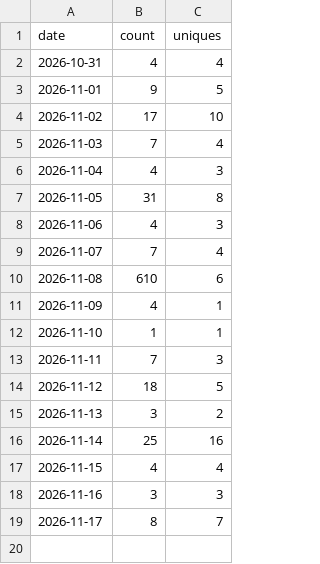
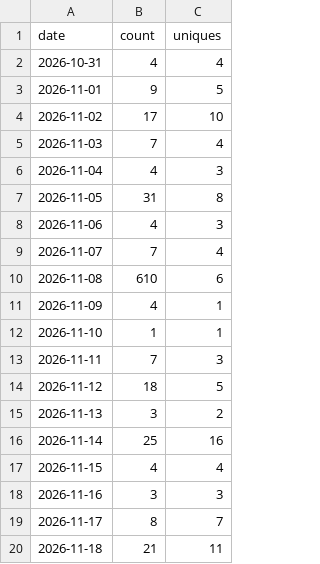
Before and after one commit to Dingent/Dingent, a CSV file: clones.csv, drawn as a sheet.

```diff
--- a/clones.csv
+++ b/clones.csv
@@ -19 +19,2 @@ date,count,uniques
 2026-11-17,8,7
+2026-11-18,21,11
```
Also changed, not shown: 3 other files.
